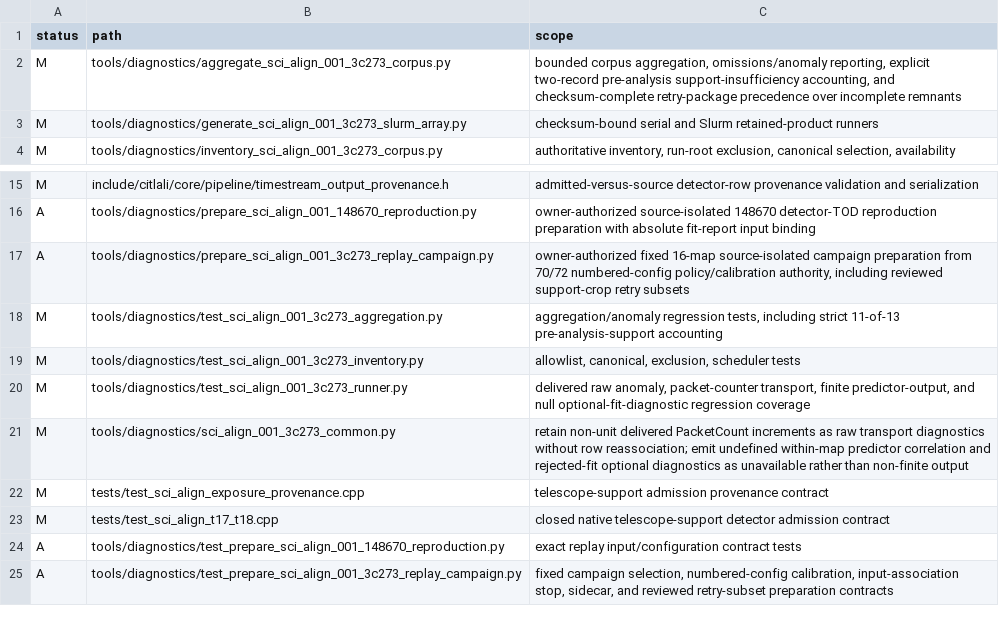
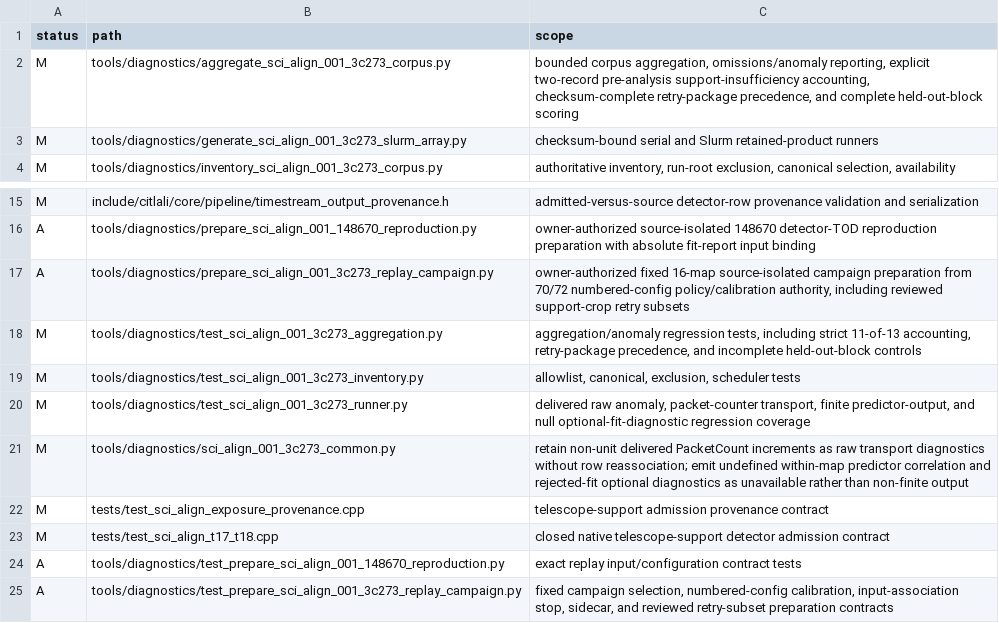
Before and after one commit to toltec-astro/citlali, a TSV file: validation/sci_align_001_3c273_corpus_tooling_2026-08-03/changed_paths.tsv, drawn as a sheet; only a part is shown, gaps mark what is left out.

Commit message:
SCI-ALIGN-001: retain only complete heldout blocks

```diff
--- a/validation/sci_align_001_3c273_corpus_tooling_2026-08-03/changed_paths.tsv
+++ b/validation/sci_align_001_3c273_corpus_tooling_2026-08-03/changed_paths.tsv
@@ -1,3 +1,3 @@
 status	path	scope
-M	tools/diagnostics/aggregate_sci_align_001_3c273_corpus.py	bounded corpus aggregation, omissions/anomaly reporting, explicit two-record pre-analysis support-insufficiency accounting, and checksum-complete retry-package precedence over incomplete remnants
+M	tools/diagnostics/aggregate_sci_align_001_3c273_corpus.py	bounded corpus aggregation, omissions/anomaly reporting, explicit two-record pre-analysis support-insufficiency accounting, checksum-complete retry-package precedence, and complete held-out-block scoring
 M	tools/diagnostics/generate_sci_align_001_3c273_slurm_array.py	checksum-bound serial and Slurm retained-product runners
@@ -17,3 +17,3 @@ A	tools/diagnostics/prepare_sci_align_001_148670_reproduction.py	owner-authorize
 A	tools/diagnostics/prepare_sci_align_001_3c273_replay_campaign.py	owner-authorized fixed 16-map source-isolated campaign preparation from 70/72 numbered-config policy/calibration authority, including reviewed support-crop retry subsets
-M	tools/diagnostics/test_sci_align_001_3c273_aggregation.py	aggregation/anomaly regression tests, including strict 11-of-13 pre-analysis-support accounting
+M	tools/diagnostics/test_sci_align_001_3c273_aggregation.py	aggregation/anomaly regression tests, including strict 11-of-13 accounting, retry-package precedence, and incomplete held-out-block controls
 M	tools/diagnostics/test_sci_align_001_3c273_inventory.py	allowlist, canonical, exclusion, scheduler tests
```
Also changed, not shown: 6 other files.
